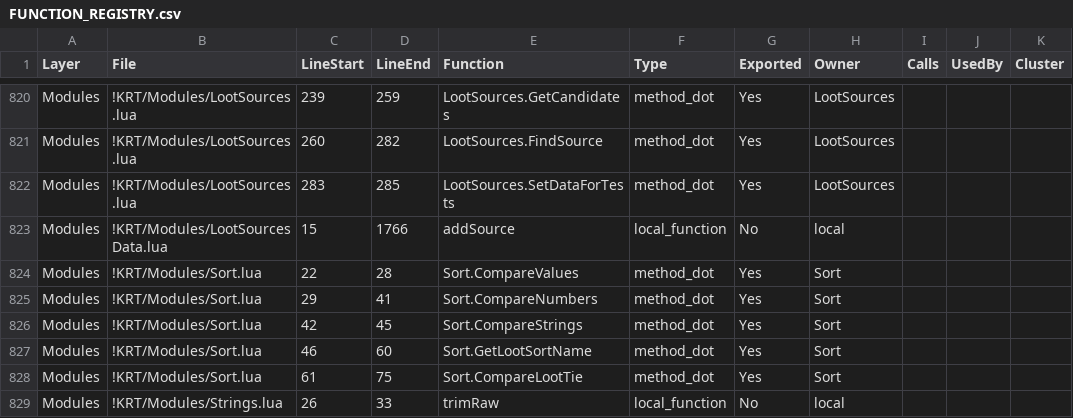
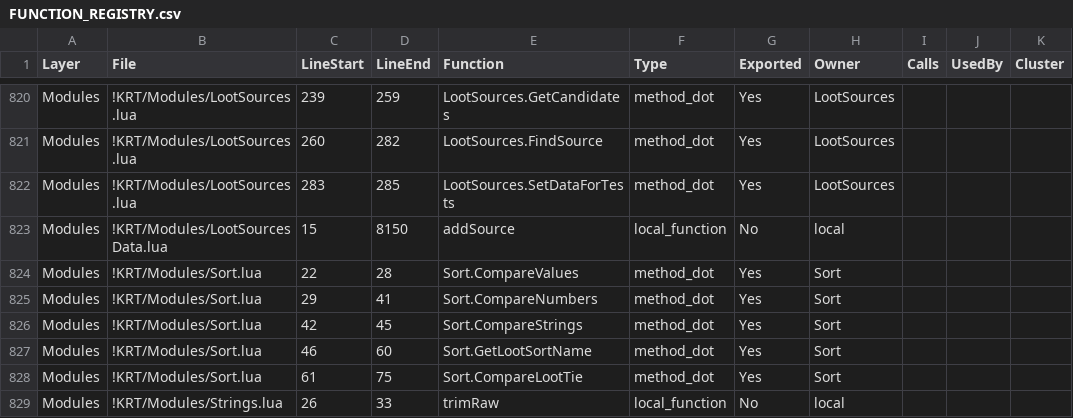
Before and after one commit to sk1zzovsmx/KRT-improved, a CSV file: docs/FUNCTION_REGISTRY.csv, drawn as a sheet; only a part is shown, gaps mark what is left out; the diff names each change by its address in the sheet, - before the commit and + after, or states it on an @@ line.

Commit message:
data: add wrath raid loot sources

```diff
--- a/docs/FUNCTION_REGISTRY.csv
+++ b/docs/FUNCTION_REGISTRY.csv
-D823 (LineEnd): 1766
+D823 (LineEnd): 8150
```
Also changed, not shown: 2 other files.
